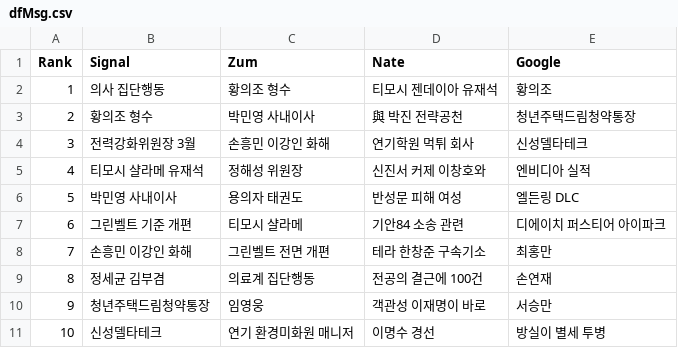
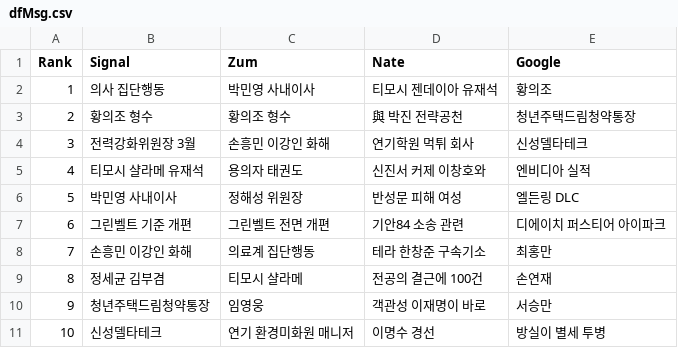
Before and after one commit to TrackerIssues/0301_TeleCollectData, a CSV file: dfMsg.csv, drawn as a sheet.

```diff
--- a/dfMsg.csv
+++ b/dfMsg.csv
@@ -1,10 +1,10 @@
 Rank,Signal,Zum,Nate,Google
-1,의사 집단행동,황의조 형수,티모시 젠데이아 유재석,황의조
-2,황의조 형수,박민영 사내이사,與 박진 전략공천,청년주택드림청약통장
+1,의사 집단행동,박민영 사내이사,티모시 젠데이아 유재석,황의조
+2,황의조 형수,황의조 형수,與 박진 전략공천,청년주택드림청약통장
 3,전력강화위원장 3월,손흥민 이강인 화해,연기학원 먹튀 회사,신성델타테크
-4,티모시 샬라메 유재석,정해성 위원장,신진서 커제 이창호와,엔비디아 실적
-5,박민영 사내이사,용의자 태권도,반성문 피해 여성,엘든링 DLC
-6,그린벨트 기준 개편,티모시 샬라메,기안84 소송 관련,디에이치 퍼스티어 아이파크
-7,손흥민 이강인 화해,그린벨트 전면 개편,테라 한창준 구속기소,최홍만
-8,정세균 김부겸,의료계 집단행동,전공의 결근에 100건,손연재
+4,티모시 샬라메 유재석,용의자 태권도,신진서 커제 이창호와,엔비디아 실적
+5,박민영 사내이사,정해성 위원장,반성문 피해 여성,엘든링 DLC
+6,그린벨트 기준 개편,그린벨트 전면 개편,기안84 소송 관련,디에이치 퍼스티어 아이파크
+7,손흥민 이강인 화해,의료계 집단행동,테라 한창준 구속기소,최홍만
+8,정세균 김부겸,티모시 샬라메,전공의 결근에 100건,손연재
 9,청년주택드림청약통장,임영웅,객관성 이재명이 바로,서승만
```
Also changed, not shown: dfKeyWord.csv.
